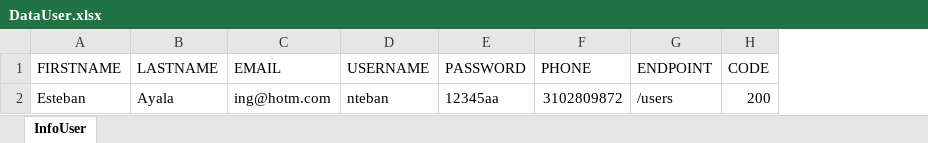
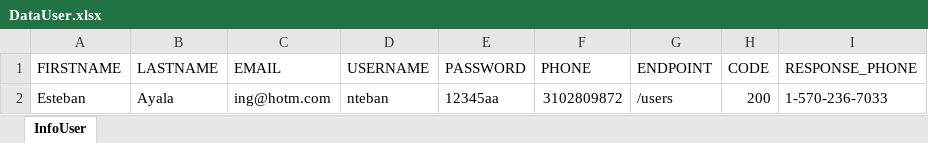
Before and after one commit to nteban90/reto_bootcamp_services, an Excel workbook: build/resources/main/Data/DataUser.xlsx, sheet InfoUser, drawn as a sheet; values as stored, in another font and other column widths than the file's, no borders; the diff names each change by its address in the sheet, - before the commit and + after, or states it on an @@ line.

Commit message:
Cambio en la respuesta delete para traerlo desde la data de excel

```diff
--- a/build/resources/main/Data/DataUser.xlsx (sheet InfoUser)
+++ b/build/resources/main/Data/DataUser.xlsx (sheet InfoUser)
+column I (RESPONSE_PHONE), row 2: 1-570-236-7033
```
Also changed, not shown: src/main/resources/Data/DataUser.xlsx, 20 other files.
